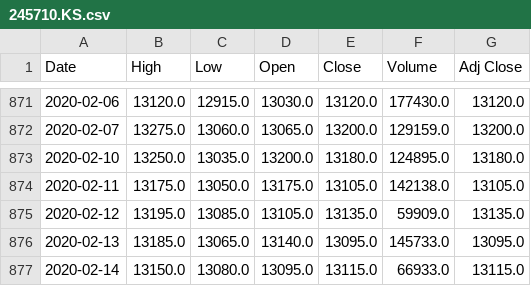
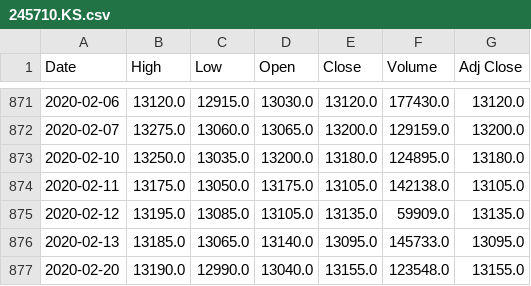
Before and after one commit to chataan/stock, a CSV file: Database/245710.KS.csv, drawn as a sheet; only a part is shown, gaps mark what is left out; removed rows and columns are numbered as before the commit, all else as after; the diff names each change by its address in the sheet, - before the commit and + after, or states it on an @@ line.

```diff
--- a/Database/245710.KS.csv
+++ b/Database/245710.KS.csv
-row 877: 2020-02-14 | 13150.0 | 13080.0 | 13095.0 | 13115.0 | 66933.0 | 13115.0
+row 877: 2020-02-20 | 13190.0 | 12990.0 | 13040.0 | 13155.0 | 123548.0 | 13155.0
```
Also changed, not shown: 3 other files.
